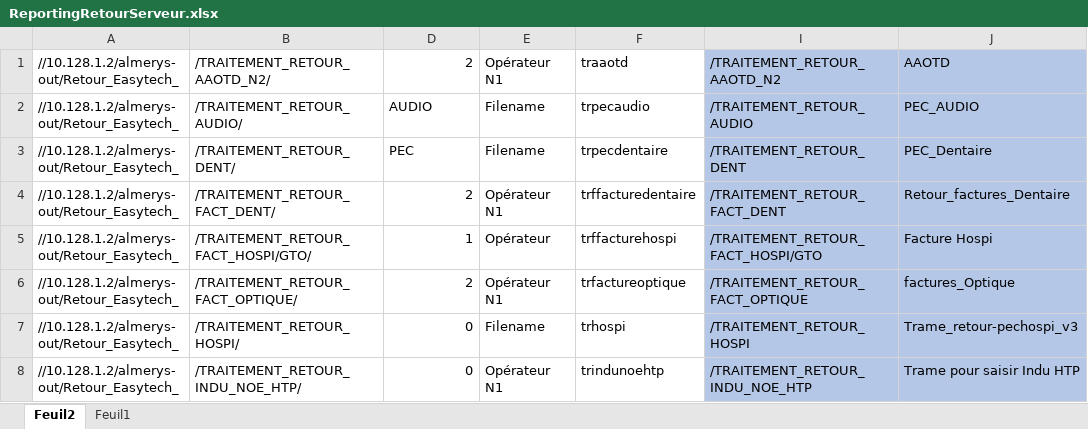
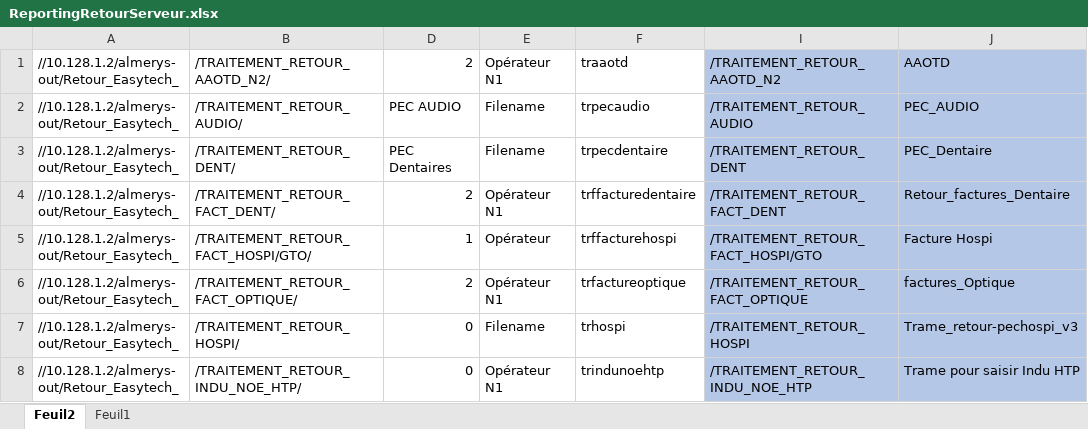
Before and after one commit to FelanaRakotoarijaona/Automatisation-reporting, an Excel workbook: ReportingRetourServeur.xlsx, sheet Feuil2, drawn as a sheet; only a part is shown; values as stored, in another font and other column widths than the file's, no borders; the diff names each change by its address in the sheet, - before the commit and + after, or states it on an @@ line.

```diff
--- a/ReportingRetourServeur.xlsx (sheet Feuil2)
+++ b/ReportingRetourServeur.xlsx (sheet Feuil2)
-D2: AUDIO
+D2: PEC AUDIO
-D3: PEC
+D3: PEC Dentaires
```
Also changed, not shown: 24 other files.
